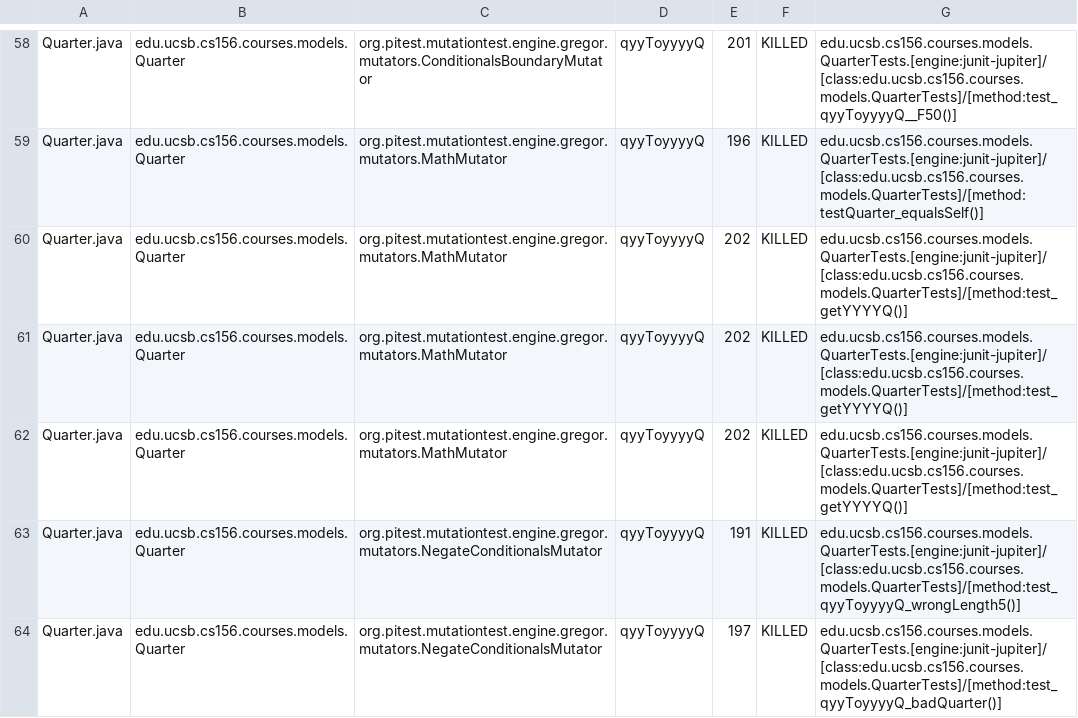
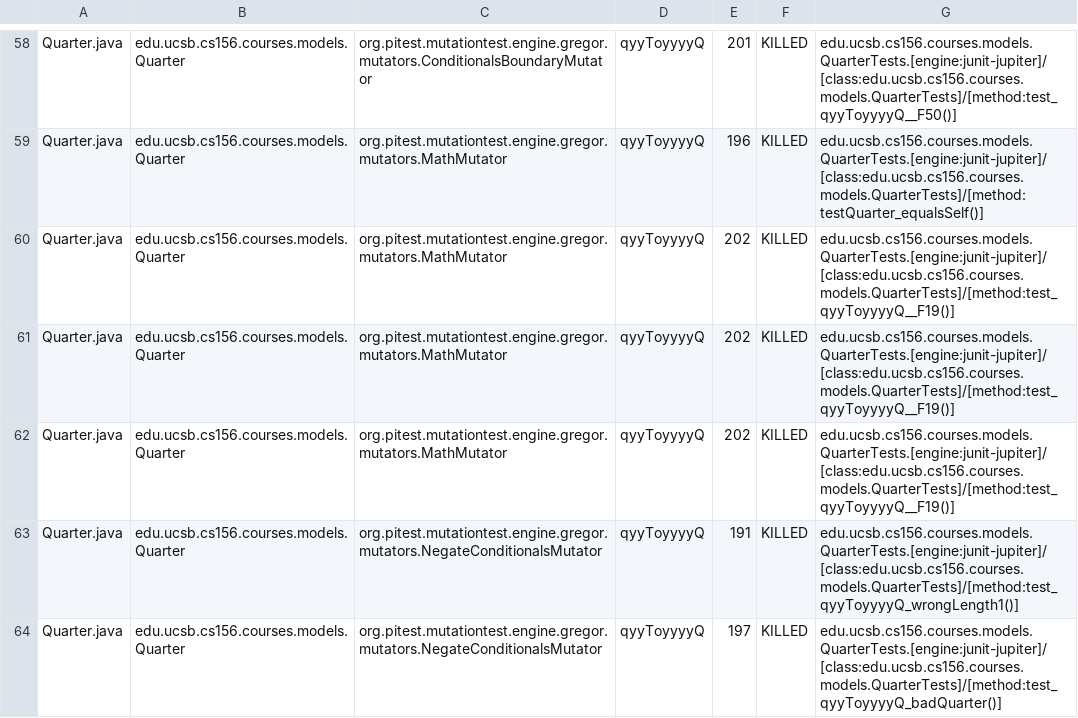
Before and after one commit to ucsb-cs156-f23/proj-courses-f23-7pm-2, a CSV file: prs/16/pitest/mutations.csv, drawn as a sheet; only a part is shown, gaps mark what is left out; the diff covers the shown part only.

Commit message:
Deploying to gh-pages from @ ucsb-cs156-f23/proj-courses-f23-7pm-2@6d67ab78ad163fedab6ec7d4bbaa713e1f12dc1a 🚀

```diff
--- a/prs/16/pitest/mutations.csv
+++ b/prs/16/pitest/mutations.csv
@@ -59,6 +59,6 @@ Quarter.java,edu.ucsb.cs156.courses.models.Quarter,org.pitest.mutationtest.engin
 Quarter.java,edu.ucsb.cs156.courses.models.Quarter,org.pitest.mutationtest.engine.gregor.mutators.MathMutator,qyyToyyyyQ,196,KILLED,edu.ucsb.cs156.courses.models.QuarterTests.[engine:junit-jupiter]/[class:edu.ucsb.cs156.courses.models.QuarterTests]/[method:testQuarter_equalsSelf()]
-Quarter.java,edu.ucsb.cs156.courses.models.Quarter,org.pitest.mutationtest.engine.gregor.mutators.MathMutator,qyyToyyyyQ,202,KILLED,edu.ucsb.cs156.courses.models.QuarterTests.[engine:junit-jupiter]/[class:edu.ucsb.cs156.courses.models.QuarterTests]/[method:test_getYYYYQ()]
-Quarter.java,edu.ucsb.cs156.courses.models.Quarter,org.pitest.mutationtest.engine.gregor.mutators.MathMutator,qyyToyyyyQ,202,KILLED,edu.ucsb.cs156.courses.models.QuarterTests.[engine:junit-jupiter]/[class:edu.ucsb.cs156.courses.models.QuarterTests]/[method:test_getYYYYQ()]
-Quarter.java,edu.ucsb.cs156.courses.models.Quarter,org.pitest.mutationtest.engine.gregor.mutators.MathMutator,qyyToyyyyQ,202,KILLED,edu.ucsb.cs156.courses.models.QuarterTests.[engine:junit-jupiter]/[class:edu.ucsb.cs156.courses.models.QuarterTests]/[method:test_getYYYYQ()]
-Quarter.java,edu.ucsb.cs156.courses.models.Quarter,org.pitest.mutationtest.engine.gregor.mutators.NegateConditionalsMutator,qyyToyyyyQ,191,KILLED,edu.ucsb.cs156.courses.models.QuarterTests.[engine:junit-jupiter]/[class:edu.ucsb.cs156.courses.models.QuarterTests]/[method:test_qyyToyyyyQ_wrongLength5()]
+Quarter.java,edu.ucsb.cs156.courses.models.Quarter,org.pitest.mutationtest.engine.gregor.mutators.MathMutator,qyyToyyyyQ,202,KILLED,edu.ucsb.cs156.courses.models.QuarterTests.[engine:junit-jupiter]/[class:edu.ucsb.cs156.courses.models.QuarterTests]/[method:test_qyyToyyyyQ__F19()]
+Quarter.java,edu.ucsb.cs156.courses.models.Quarter,org.pitest.mutationtest.engine.gregor.mutators.MathMutator,qyyToyyyyQ,202,KILLED,edu.ucsb.cs156.courses.models.QuarterTests.[engine:junit-jupiter]/[class:edu.ucsb.cs156.courses.models.QuarterTests]/[method:test_qyyToyyyyQ__F19()]
+Quarter.java,edu.ucsb.cs156.courses.models.Quarter,org.pitest.mutationtest.engine.gregor.mutators.MathMutator,qyyToyyyyQ,202,KILLED,edu.ucsb.cs156.courses.models.QuarterTests.[engine:junit-jupiter]/[class:edu.ucsb.cs156.courses.models.QuarterTests]/[method:test_qyyToyyyyQ__F19()]
+Quarter.java,edu.ucsb.cs156.courses.models.Quarter,org.pitest.mutationtest.engine.gregor.mutators.NegateConditionalsMutator,qyyToyyyyQ,191,KILLED,edu.ucsb.cs156.courses.models.QuarterTests.[engine:junit-jupiter]/[class:edu.ucsb.cs156.courses.models.QuarterTests]/[method:test_qyyToyyyyQ_wrongLength1()]
 Quarter.java,edu.ucsb.cs156.courses.models.Quarter,org.pitest.mutationtest.engine.gregor.mutators.NegateConditionalsMutator,qyyToyyyyQ,197,KILLED,edu.ucsb.cs156.courses.models.QuarterTests.[engine:junit-jupiter]/[class:edu.ucsb.cs156.courses.models.QuarterTests]/[method:test_qyyToyyyyQ_badQuarter()]
```
Also changed, not shown: 42 edited cells elsewhere in this file, 39 other files.
